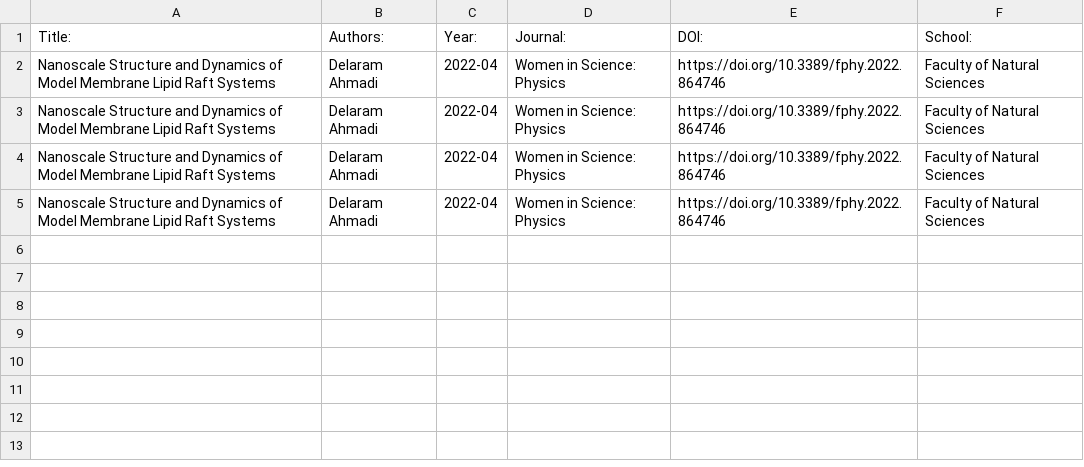
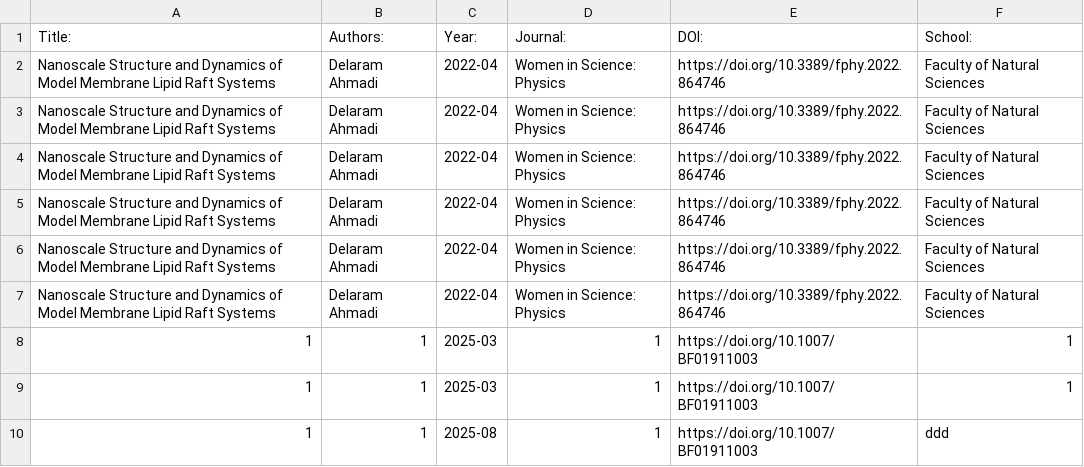
Before and after one commit to kevenskk/webtechnologies, a CSV file: records.csv (was public/records.csv), drawn as a sheet; the diff names each change by its address in the sheet, - before the commit and + after, or states it on an @@ line.

```diff
--- a/public/records.csv
+++ b/records.csv
+row 6: Nanoscale Structure and Dynamics of Model Membrane Lipid Raft Systems | Delaram Ahmadi | 2022-04 | Women in Science: Physics | https://doi.org/10.3389/fphy.2022.864746 | Faculty of Natural Sciences
+row 7: Nanoscale Structure and Dynamics of Model Membrane Lipid Raft Systems | Delaram Ahmadi | 2022-04 | Women in Science: Physics | https://doi.org/10.3389/fphy.2022.864746 | Faculty of Natural Sciences
+row 8: 1 | 1 | 2025-03 | 1 | https://doi.org/10.1007/BF01911003 | 1
+row 9: 1 | 1 | 2025-03 | 1 | https://doi.org/10.1007/BF01911003 | 1
+row 10: 1 | 1 | 2025-08 | 1 | https://doi.org/10.1007/BF01911003 | ddd
```
Also changed, not shown: 24 other files.
